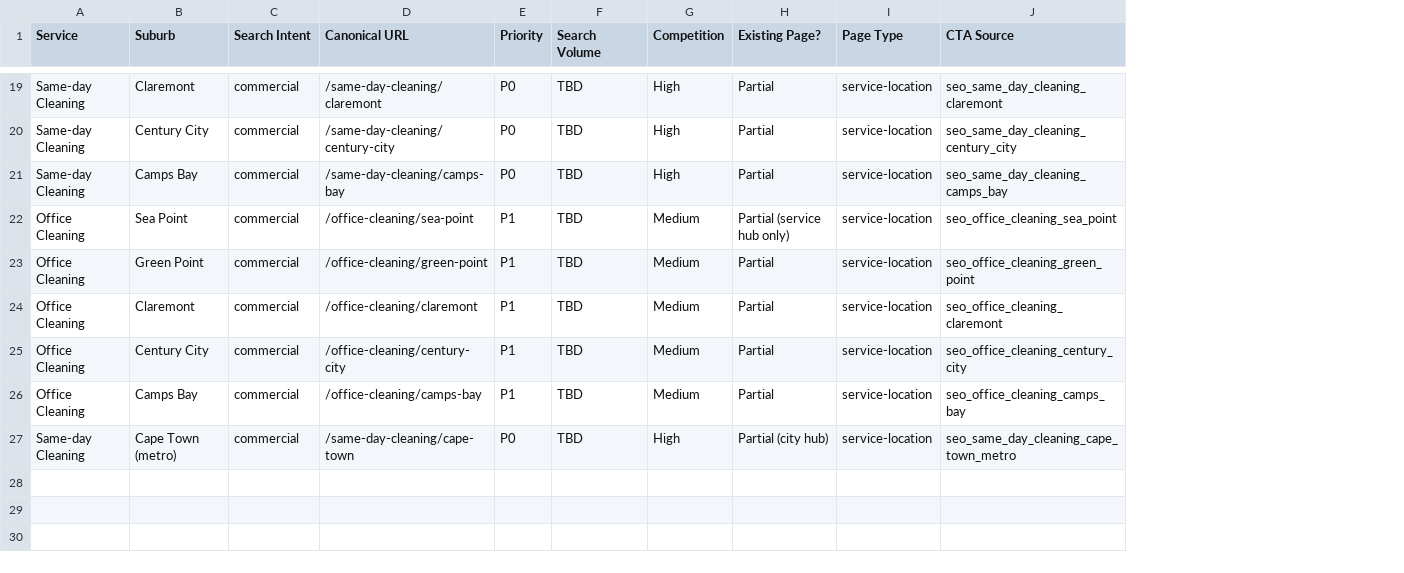
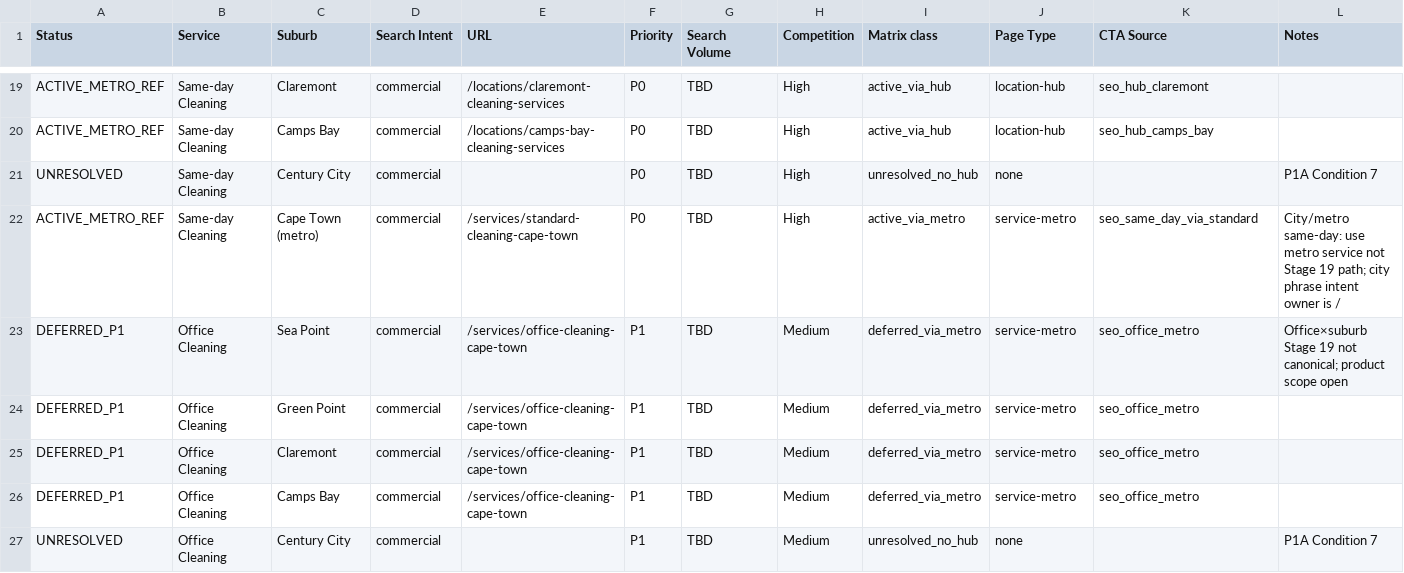
Before and after one commit to shalean-developer/shalean-platform, a CSV file: docs/master_seo_matrix.csv, drawn as a sheet; only a part is shown, gaps mark what is left out; removed rows and columns are numbered as before the commit, all else as after; the diff covers the shown part only; the diff names each change by its address in the sheet, - before the commit and + after, or states it on an @@ line.

```diff
--- a/docs/master_seo_matrix.csv
+++ b/docs/master_seo_matrix.csv
+column A (Status), row 19: ACTIVE_METRO_REF; rows 21-27: UNRESOLVED | ACTIVE_METRO_REF | DEFERRED_P1 | DEFERRED_P1 | DEFERRED_P1 | DEFERRED_P1 | UNRESOLVED
-column D (Canonical URL), rows 19-26: /same-day-cleaning/claremont | /same-day-cleaning/century-city | /same-day-cleaning/camps-bay | /office-cleaning/sea-point | /office-cleaning/green-point | /office-cleaning/claremont | /office-cleaning/century-city | /office-cleaning/camps-bay
+column E (URL), row 19: /locations/claremont-cleaning-services; rows 22-26: /services/standard-cleaning-cape-town | /services/office-cleaning-cape-town | /services/office-cleaning-cape-town | /services/office-cleaning-cape-town | /services/office-cleaning-cape-town
-column H (Existing Page?), rows 19-26: Partial | Partial | Partial | Partial (service hub only) | Partial | Partial | Partial | Partial
+column I (Matrix class), row 19: active_via_hub; rows 21-27: unresolved_no_hub | active_via_metro | deferred_via_metro | deferred_via_metro | deferred_via_metro | deferred_via_metro | unresolved_no_hub
+column L (Notes), rows 21-27: P1A Condition 7 | City/metro same-day: use metro service not Stage 19 path; city phrase intent owner is / | Office×suburb Stage 19 not canonical; product scope open |  |  |  | P1A Condition 7
-J19 (Page Type): service-location
+J19 (Page Type): location-hub
-K19 (CTA Source): seo_same_day_cleaning_claremont
+K19 (CTA Source): seo_hub_claremont
+row 20: ACTIVE_METRO_REF | Same-day Cleaning | Camps Bay | commercial | /locations/camps-bay-cleaning-services | P0 | TBD | High | active_via_hub | location-hub | seo_hub_camps_bay
-J21 (Page Type): service-location
+J21 (Page Type): none
-K21 (CTA Source): seo_same_day_cleaning_century_city
+K21 (CTA Source): (empty)
-C22 (Suburb): Camps Bay
+C22 (Suburb): Cape Town (metro)
-J22:J26 (Page Type): service-location
+J22:J26 (Page Type): service-metro
-K22 (CTA Source): seo_same_day_cleaning_camps_bay
+K22 (CTA Source): seo_same_day_via_standard
-K23 (CTA Source): seo_office_cleaning_sea_point
+K23 (CTA Source): seo_office_metro
-K24 (CTA Source): seo_office_cleaning_green_point
+K24 (CTA Source): seo_office_metro
-K25 (CTA Source): seo_office_cleaning_claremont
+K25 (CTA Source): seo_office_metro
-C26 (Suburb): Century City
+C26 (Suburb): Camps Bay
-K26 (CTA Source): seo_office_cleaning_century_city
+K26 (CTA Source): seo_office_metro
-C27 (Suburb): Camps Bay
+C27 (Suburb): Century City
-J27 (Page Type): service-location
+J27 (Page Type): none
-K27 (CTA Source): seo_office_cleaning_camps_bay
+K27 (CTA Source): (empty)
-row 27: Same-day Cleaning | Cape Town (metro) | commercial | /same-day-cleaning/cape-town | P0 | TBD | High | Partial (city hub) | service-location | seo_same_day_cleaning_cape_town_metro
```
Also changed, not shown: 38 edited cells elsewhere in this file, 5 other files.
